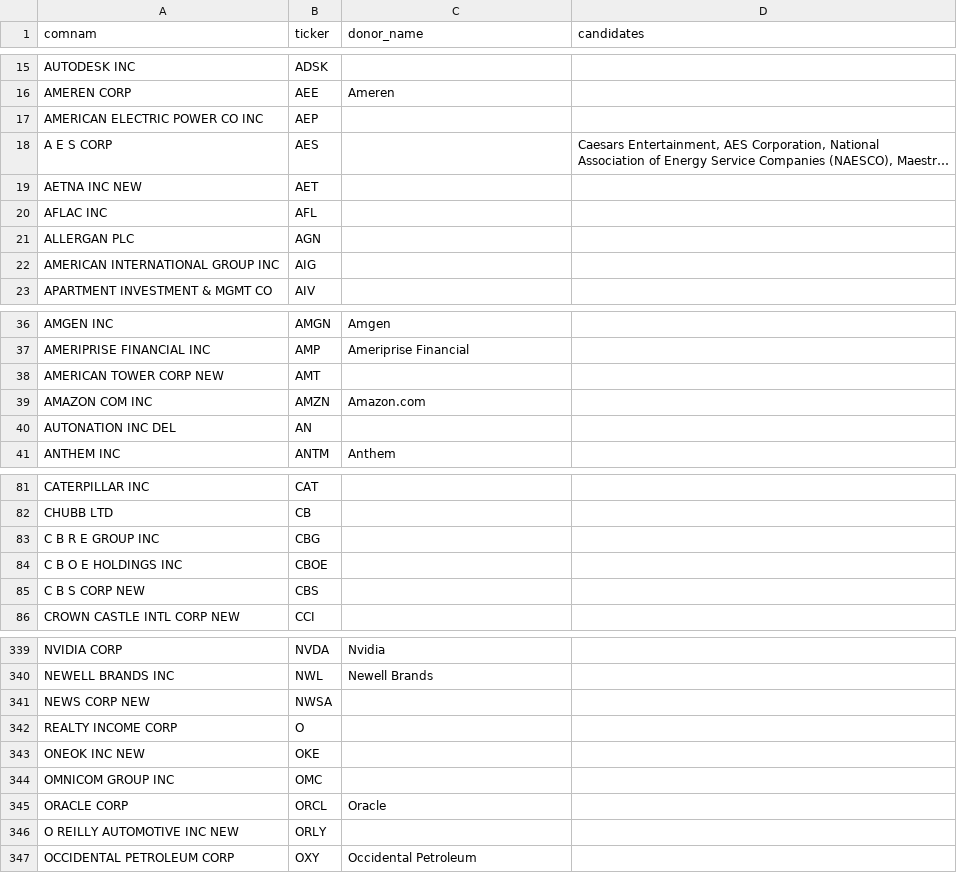
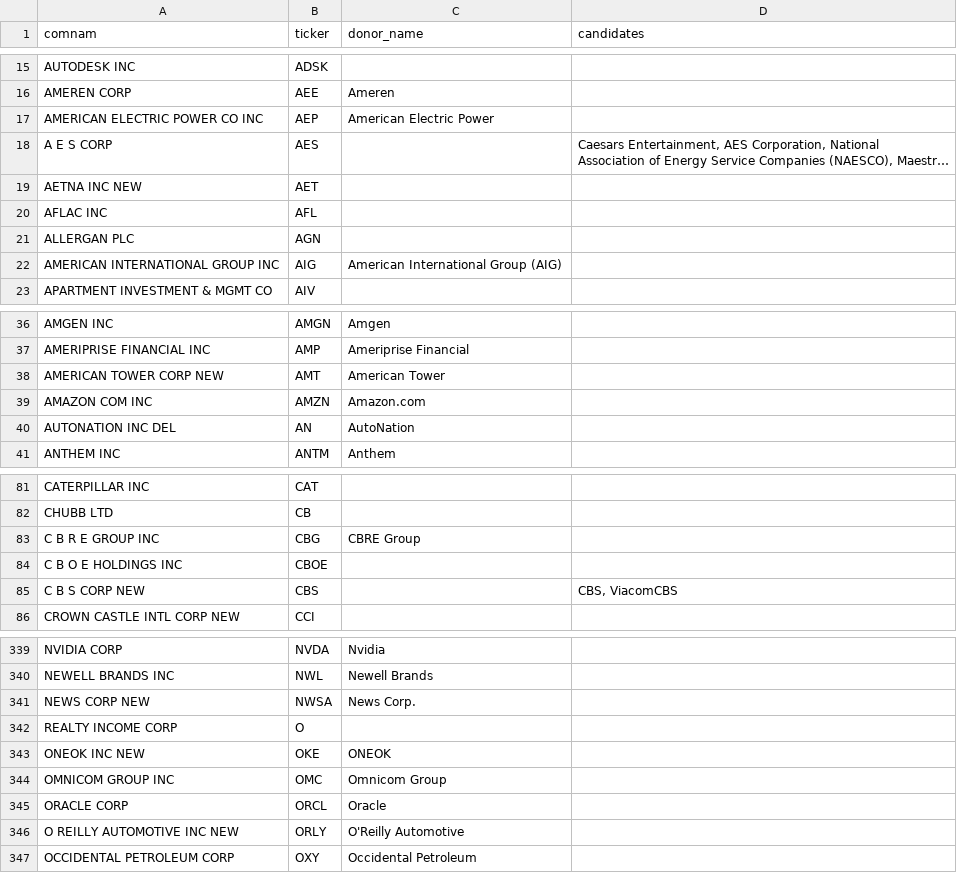
Before and after one commit to Yvonne-Han/OpenSecrets-Scrapper, a CSV file: ticker_comnams_donors.csv, drawn as a sheet; only a part is shown, gaps mark what is left out; long unchanged cells end in …; the diff covers the shown part only; the diff names each change by its address in the sheet, - before the commit and + after, or states it on an @@ line.

Commit message:
Updated get_donor_name.py; 289/498 matches.

```diff
--- a/ticker_comnams_donors.csv
+++ b/ticker_comnams_donors.csv
-C17 (donor_name): (empty)
+C17 (donor_name): American Electric Power
-C22 (donor_name): (empty)
+C22 (donor_name): American International Group (AIG)
-C38 (donor_name): (empty)
+C38 (donor_name): American Tower
-C40 (donor_name): (empty)
+C40 (donor_name): AutoNation
-C83 (donor_name): (empty)
+C83 (donor_name): CBRE Group
-D85 (candidates): (empty)
+D85 (candidates): CBS, ViacomCBS
-C341 (donor_name): (empty)
+C341 (donor_name): News Corp.
-C343 (donor_name): (empty)
+C343 (donor_name): ONEOK
-C344 (donor_name): (empty)
+C344 (donor_name): Omnicom Group
-C346 (donor_name): (empty)
+C346 (donor_name): O'Reilly Automotive
```
Also changed, not shown: 33 edited cells elsewhere in this file, 1 other file.
